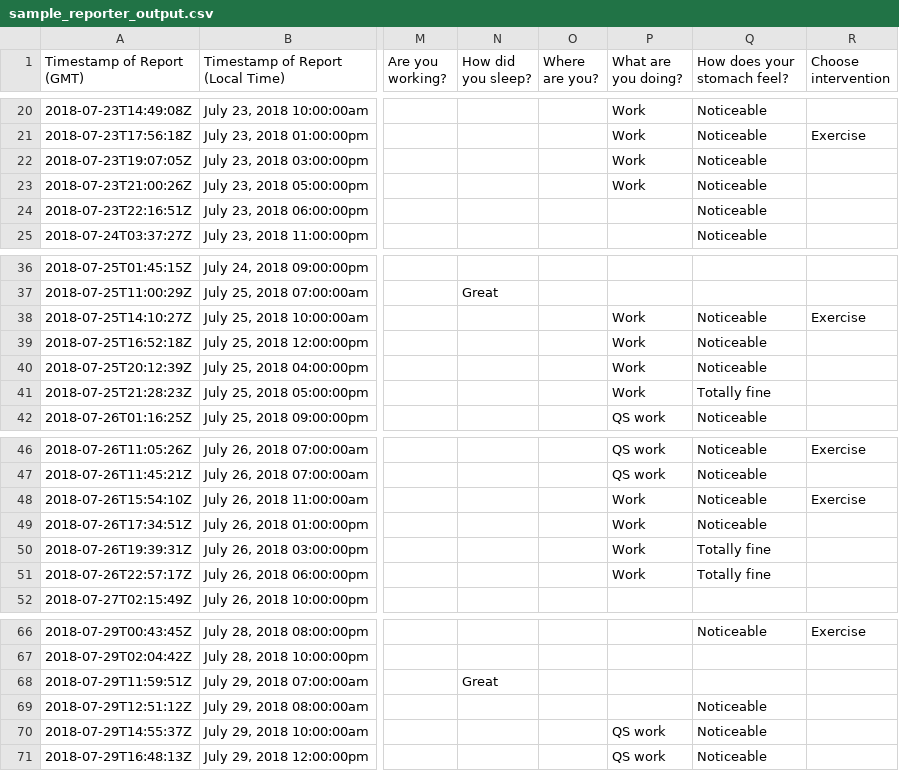
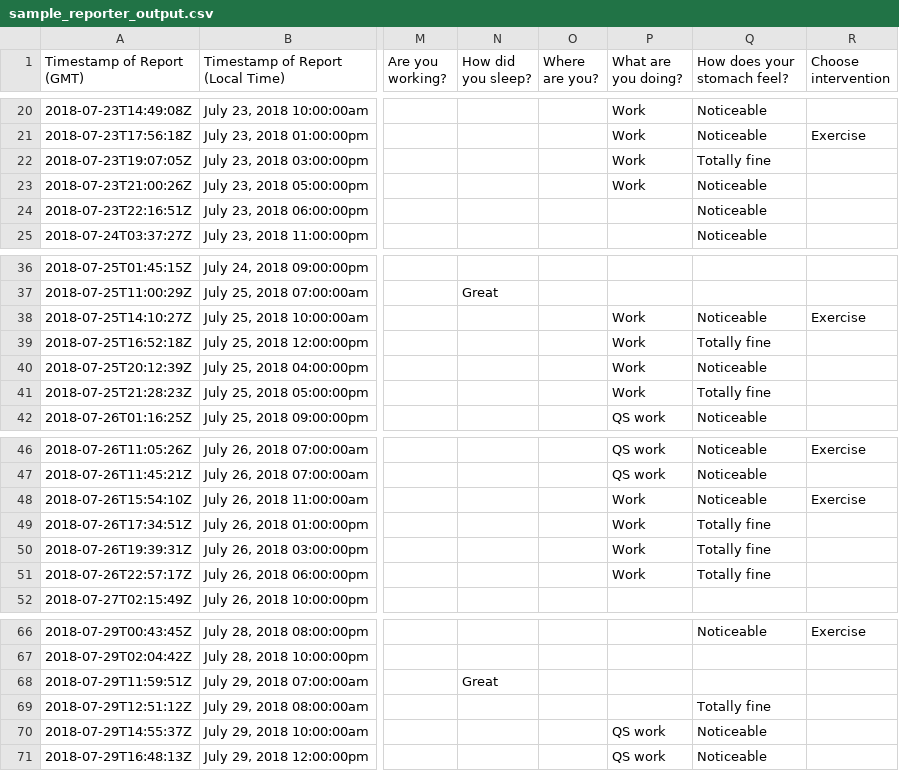
Before and after one commit to matthewwritter/preposterous, a CSV file: data/sample_reporter_output.csv, drawn as a sheet; only a part is shown, gaps mark what is left out; the diff names each change by its address in the sheet, - before the commit and + after, or states it on an @@ line.

Commit message:
Add Bayesian intervention comparison functionality

```diff
--- a/data/sample_reporter_output.csv
+++ b/data/sample_reporter_output.csv
-Q22 (How does your stomach feel?): Noticeable
+Q22 (How does your stomach feel?): Totally fine
-Q39 (How does your stomach feel?): Noticeable
+Q39 (How does your stomach feel?): Totally fine
-Q49 (How does your stomach feel?): Noticeable
+Q49 (How does your stomach feel?): Totally fine
-Q69 (How does your stomach feel?): Noticeable
+Q69 (How does your stomach feel?): Totally fine
```
Also changed, not shown: 5 other files.
